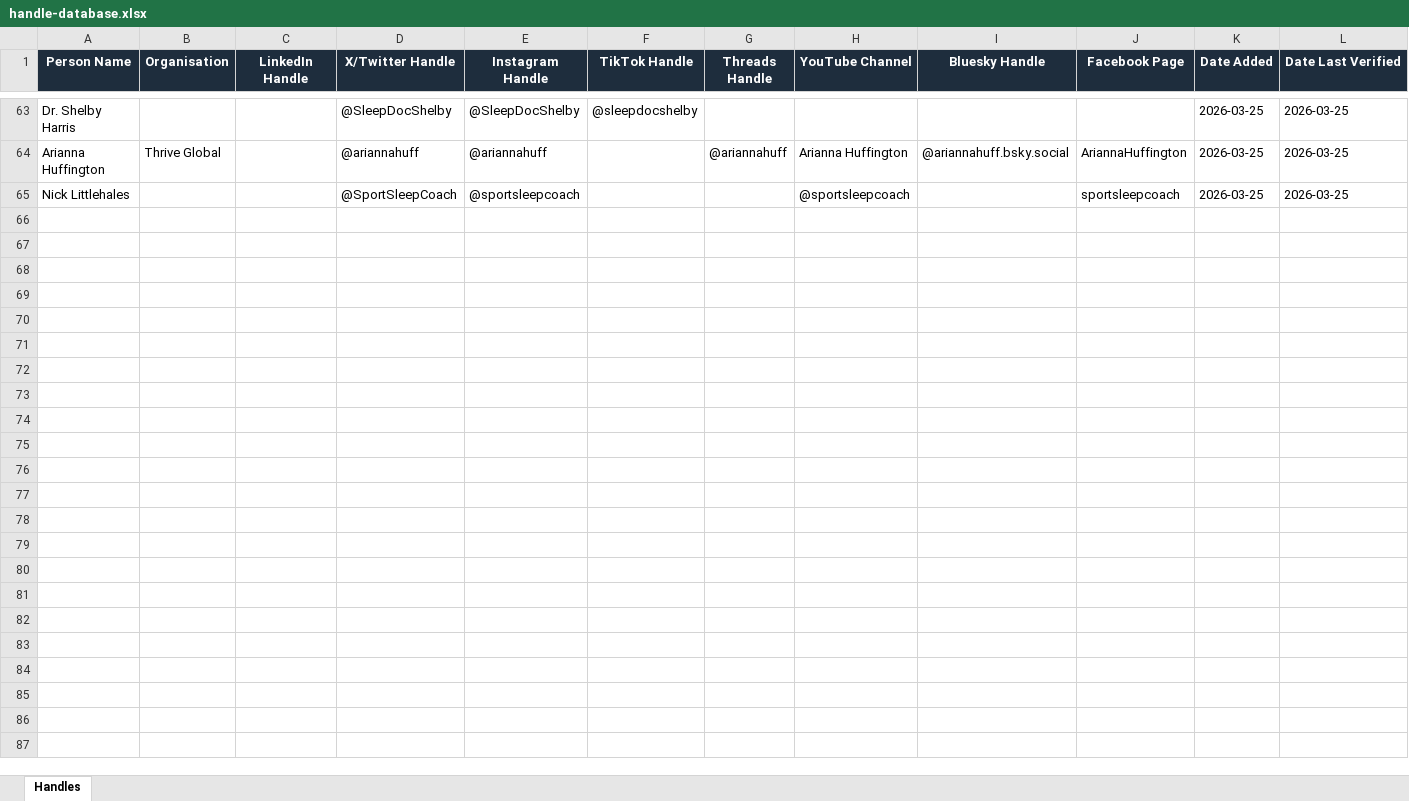
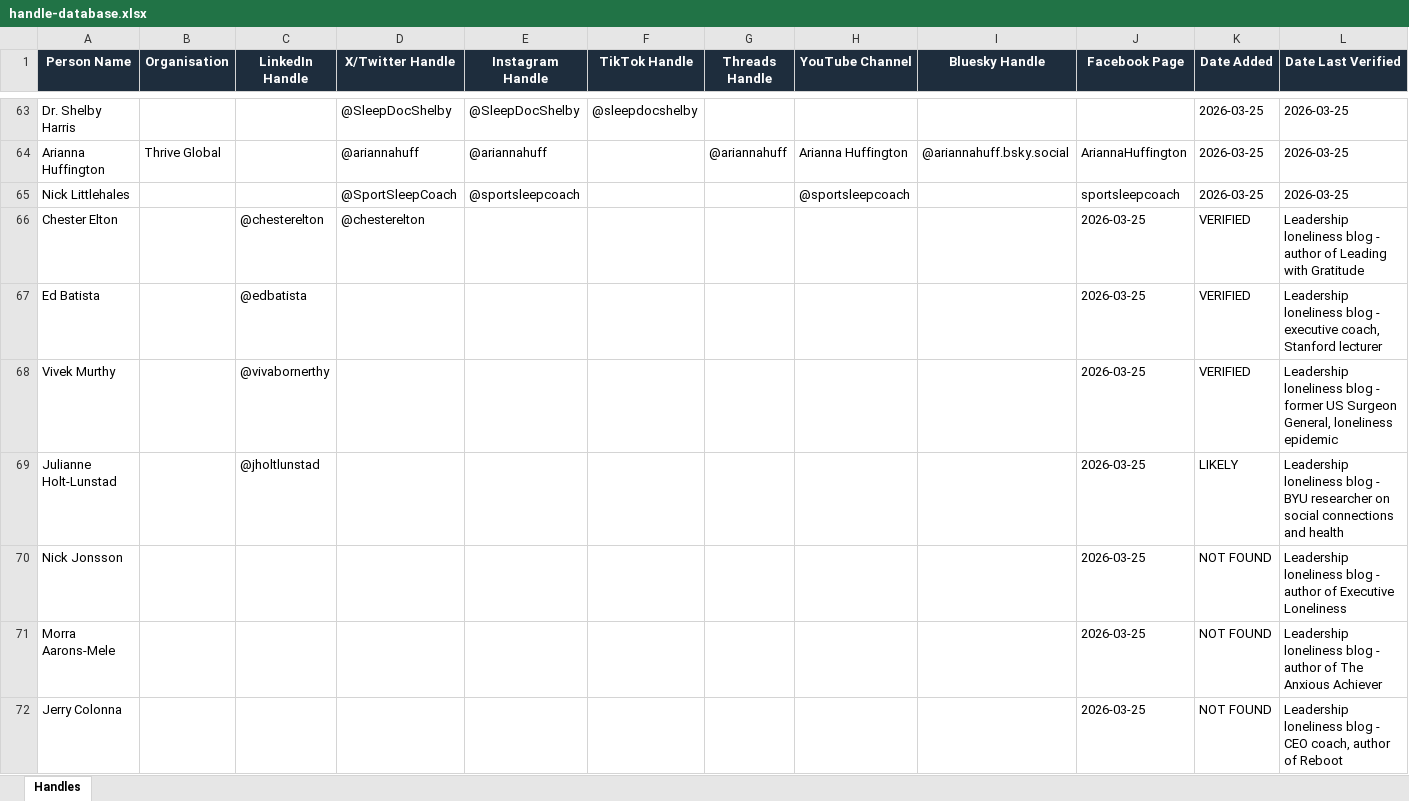
Before and after one commit to jonno-alt/social-images, an Excel workbook: data/carousel-workflow/handle-database.xlsx, sheet Handles, drawn as a sheet; only a part is shown, gaps mark what is left out; values as stored, in another font and other column widths than the file's, no borders; rows hold the shown columns only; the diff names each change by its address in the sheet, - before the commit and + after, or states it on an @@ line.

Commit message:
Update handle-database.xlsx after loneliness carousel run 2026-03-25

```diff
--- a/data/carousel-workflow/handle-database.xlsx (sheet Handles)
+++ b/data/carousel-workflow/handle-database.xlsx (sheet Handles)
+row 66: Chester Elton |  | @chesterelton | @chesterelton |  |  |  |  |  | 2026-03-25 | VERIFIED | Leadership loneliness blog - author of Leading with Gratitude
+row 67: Ed Batista |  | @edbatista |  |  |  |  |  |  | 2026-03-25 | VERIFIED | Leadership loneliness blog - executive coach, Stanford lecturer
+row 68: Vivek Murthy |  | @vivabornerthy |  |  |  |  |  |  | 2026-03-25 | VERIFIED | Leadership loneliness blog - former US Surgeon General, loneliness epidemic
+row 69: Julianne Holt-Lunstad |  | @jholtlunstad |  |  |  |  |  |  | 2026-03-25 | LIKELY | Leadership loneliness blog - BYU researcher on social connections and health
+row 70: Nick Jonsson |  |  |  |  |  |  |  |  | 2026-03-25 | NOT FOUND | Leadership loneliness blog - author of Executive Loneliness
+row 71: Morra Aarons-Mele |  |  |  |  |  |  |  |  | 2026-03-25 | NOT FOUND | Leadership loneliness blog - author of The Anxious Achiever
+row 72: Jerry Colonna |  |  |  |  |  |  |  |  | 2026-03-25 | NOT FOUND | Leadership loneliness blog - CEO coach, author of Reboot
```
